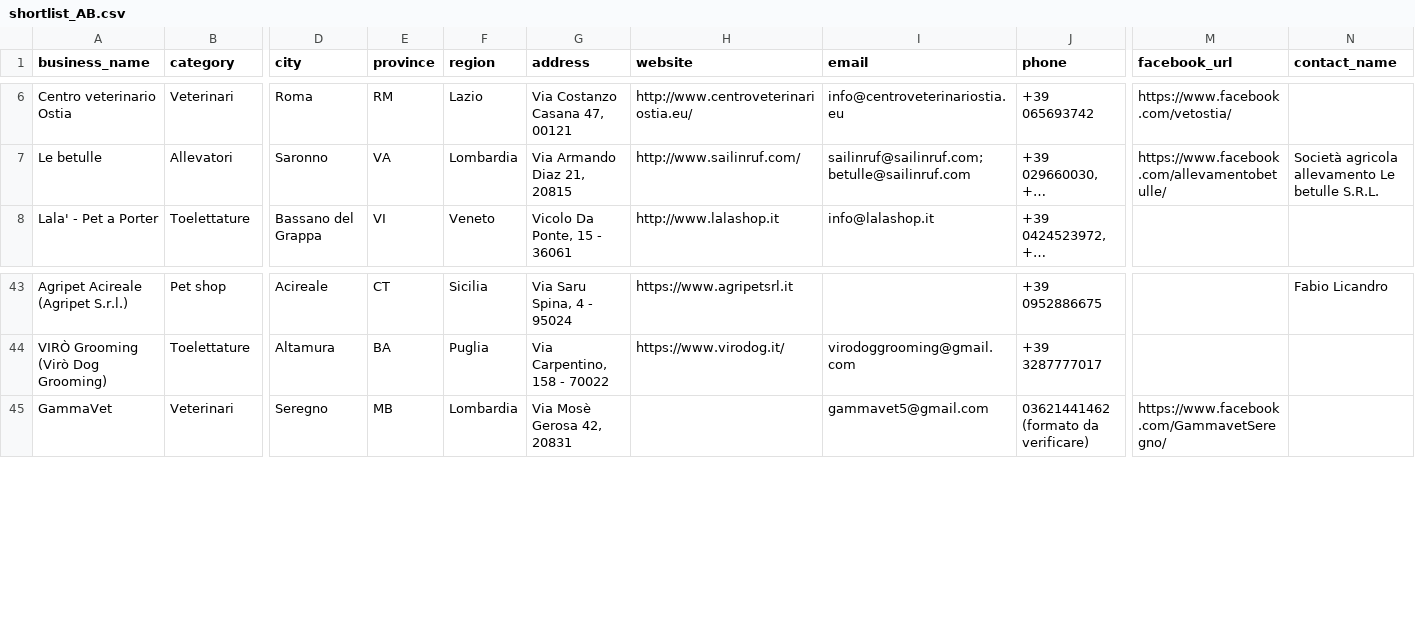
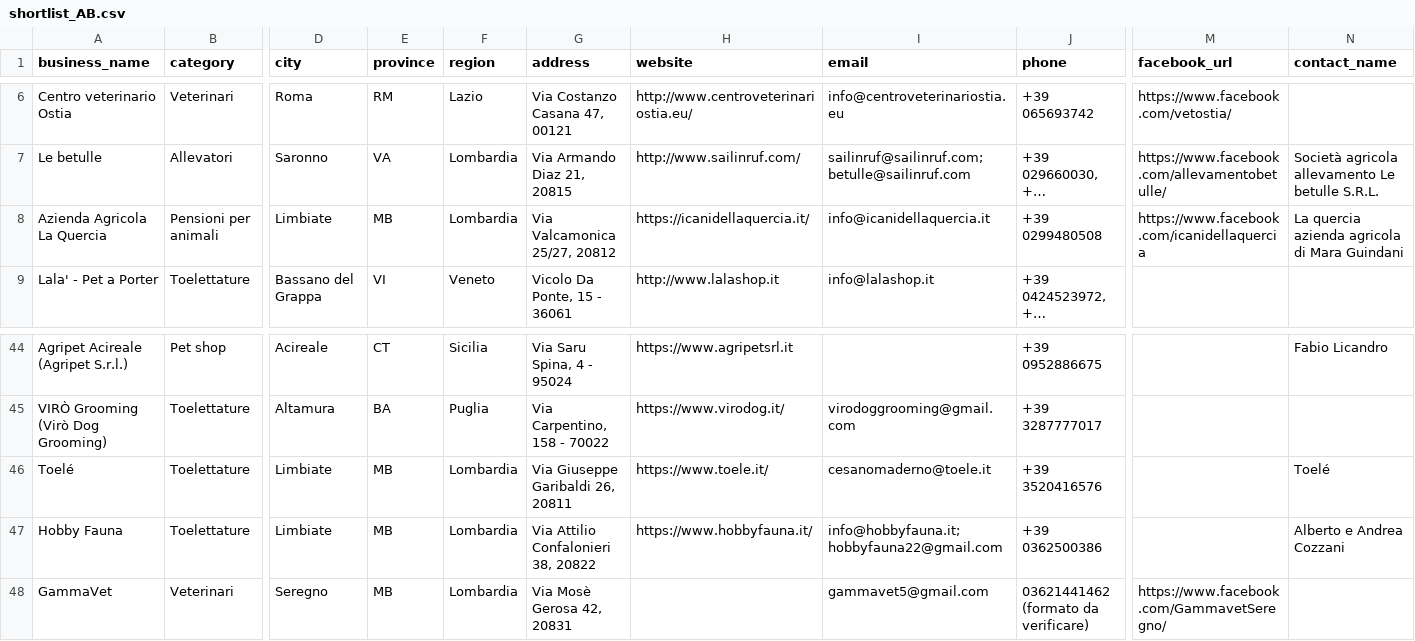
Before and after one commit to lucaiolienrico/prova, a CSV file: prospecting/output/shortlist_AB.csv, drawn as a sheet; only a part is shown, gaps mark what is left out; long unchanged cells end in …; rows hold the shown columns only; the diff names each change by its address in the sheet, - before the commit and + after, or states it on an @@ line.

```diff
--- a/prospecting/output/shortlist_AB.csv
+++ b/prospecting/output/shortlist_AB.csv
+row 8: Azienda Agricola La Quercia | Pensioni per animali | Limbiate | MB | Lombardia | Via Valcamonica 25/27, 20812 | https://icanidellaquercia.it/ | info@icanidellaquercia.it | +39 0299480508 | https://www.facebook.com/icanidellaquercia | La quercia azienda agricola di Mara Guindani
+row 46: Toelé | Toelettature | Limbiate | MB | Lombardia | Via Giuseppe Garibaldi 26, 20811 | https://www.toele.it/ | cesanomaderno@toele.it | +39 3520416576 |  | Toelé
+row 47: Hobby Fauna | Toelettature | Limbiate | MB | Lombardia | Via Attilio Confalonieri 38, 20822 | https://www.hobbyfauna.it/ | info@hobbyfauna.it;hobbyfauna22@gmail.com | +39 0362500386 |  | Alberto e Andrea Cozzani
```
Also changed, not shown: 13 other files.
